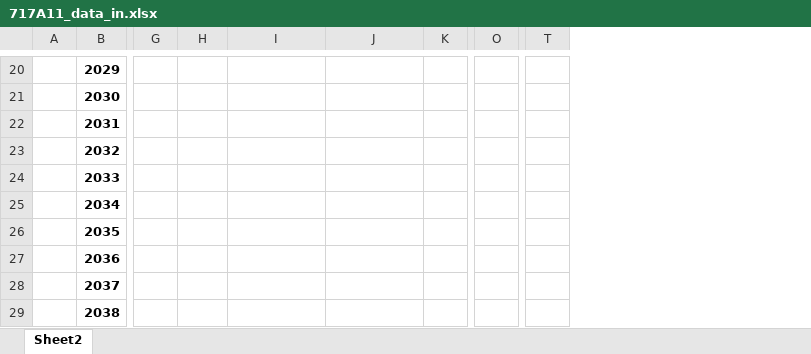
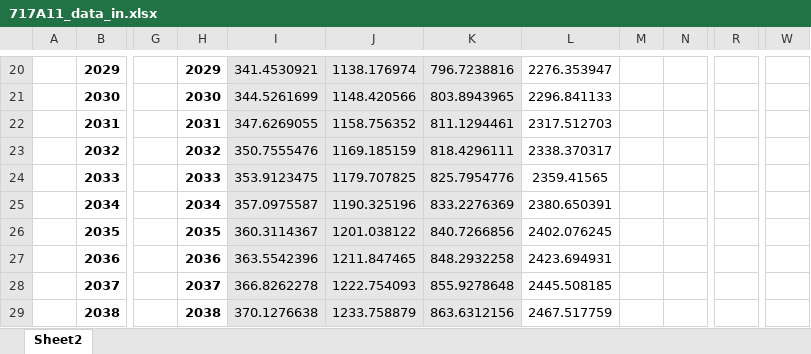
Before and after one commit to jawessel/ENV717A11, an Excel workbook: 717A11_data_in.xlsx, sheet Sheet2, drawn as a sheet; only a part is shown, gaps mark what is left out; values as stored, in another font and other column widths than the file's, no borders; removed rows and columns are numbered as before the commit, all else as after; the diff covers the shown part only; the diff names each change by its address in the sheet, - before the commit and + after, or states it on an @@ line.

```diff
--- a/717A11_data_in.xlsx (sheet Sheet2)
+++ b/717A11_data_in.xlsx (sheet Sheet2)
+column K, rows 20-29: 796.7238816 | 803.8943965 | 811.1294461 | 818.4296111 | 825.7954776 | 833.2276369 | 840.7266856 | 848.2932258 | 855.9278648 | 863.6312156
+column L, rows 20-29: 2276.353947 | 2296.841133 | 2317.512703 | 2338.370317 | 2359.41565 | 2380.650391 | 2402.076245 | 2423.694931 | 2445.508185 | 2467.517759
+column M, empty
-column O, empty
+column R, empty
-column T, empty
+column W, empty
-H20: (empty)
+H20: 2029
-I20:J29 fill: none
+I20:J29 fill: #E7E6E6
-I20: (empty)
+I20: 341.4530921
-J20: (empty)
+J20: 1138.176974
-H21: (empty)
+H21: 2030
-I21: (empty)
+I21: 344.5261699
-J21: (empty)
+J21: 1148.420566
-H22: (empty)
+H22: 2031
-I22: (empty)
+I22: 347.6269055
-J22: (empty)
+J22: 1158.756352
-H23: (empty)
+H23: 2032
-I23: (empty)
+I23: 350.7555476
-J23: (empty)
+J23: 1169.185159
-H24: (empty)
+H24: 2033
-I24: (empty)
+I24: 353.9123475
-J24: (empty)
+J24: 1179.707825
-H25: (empty)
+H25: 2034
-I25: (empty)
+I25: 357.0975587
-J25: (empty)
+J25: 1190.325196
-H26: (empty)
+H26: 2035
-I26: (empty)
+I26: 360.3114367
-J26: (empty)
+J26: 1201.038122
-H27: (empty)
+H27: 2036
-I27: (empty)
+I27: 363.5542396
-J27: (empty)
+J27: 1211.847465
-H28: (empty)
+H28: 2037
-I28: (empty)
+I28: 366.8262278
-J28: (empty)
+J28: 1222.754093
-H29: (empty)
+H29: 2038
-I29: (empty)
+I29: 370.1276638
-J29: (empty)
+J29: 1233.758879
```
Also changed, not shown: 5 added rows, 5 removed rows, 99 edited cells, cell formats and merged cells elsewhere in this sheet, formulas that keep their value, 717A11_output.xlsx, 2 other files.
